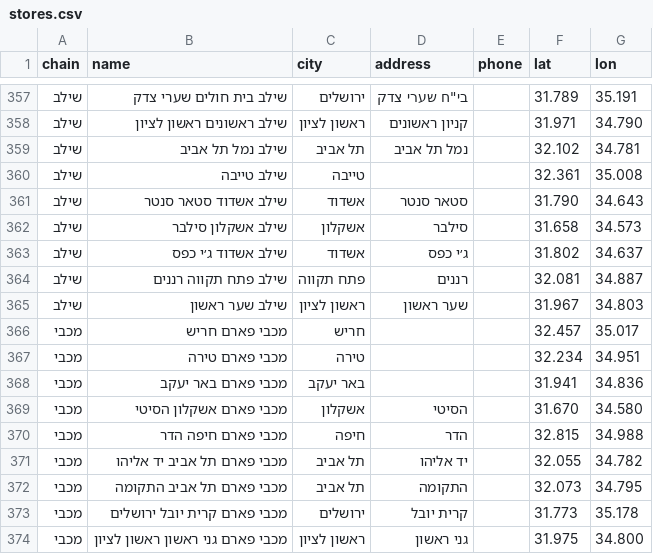
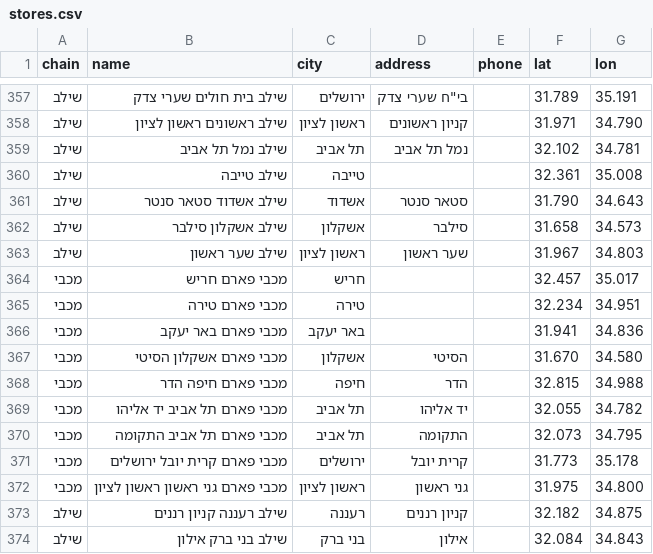
Before and after one commit to yonatan-avshalomov/-whatsapp-bot, a CSV file: stores.csv, drawn as a sheet; only a part is shown, gaps mark what is left out; removed rows and columns are numbered as before the commit, all else as after; the diff names each change by its address in the sheet, - before the commit and + after, or states it on an @@ line.

```diff
--- a/stores.csv
+++ b/stores.csv
-row 363: שילב | שילב אשדוד ג׳י כפס | אשדוד | ג׳י כפס |  | 31.802 | 34.637
-row 364: שילב | שילב פתח תקווה רננים | פתח תקווה | רננים |  | 32.081 | 34.887
+row 373: שילב | שילב רעננה קניון רננים | רעננה | קניון רננים |  | 32.182 | 34.875
+row 374: שילב | שילב בני ברק אילון | בני ברק | אילון |  | 32.084 | 34.843
```
Also changed, not shown: 1 other file.
